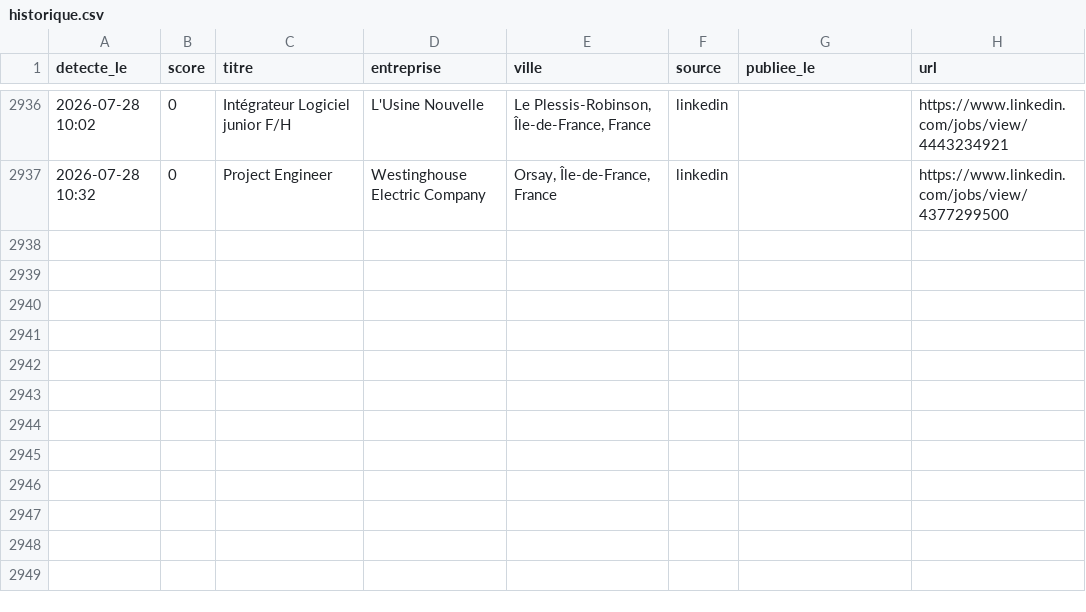
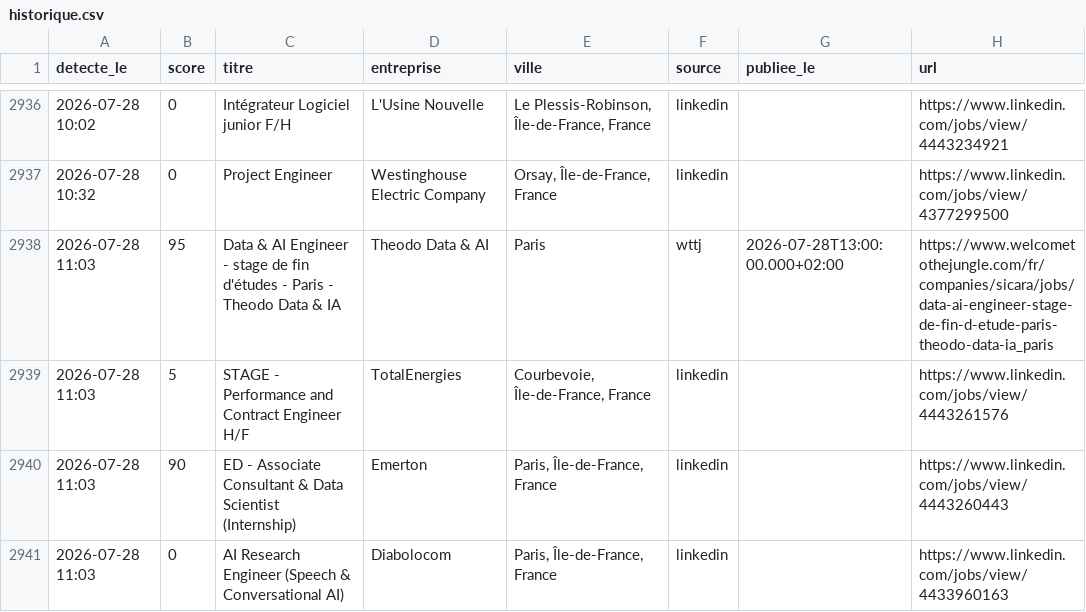
Before and after one commit to RaoufKessouar/job-radar, a CSV file: historique.csv, drawn as a sheet; only a part is shown, gaps mark what is left out.

```diff
--- a/historique.csv
+++ b/historique.csv
@@ -2937 +2937,5 @@
 2026-07-28 10:32,0,Project Engineer,Westinghouse Electric Company,"Orsay, Île-de-France, France",linkedin,,https://www.linkedin.com/jobs/view/4377299500
+2026-07-28 11:03,95,Data & AI Engineer - stage de fin d'études - Paris - Theodo Data & IA,Theodo Data & AI,Paris,wttj,2026-07-28T13:00:00.000+02:00,https://www.welcometothejungle.com/fr/companies/sicara/jobs/data-ai-engineer-stage-de-fin-d-etude-paris-theodo-data-ia_paris
+2026-07-28 11:03,5,STAGE - Performance and Contract Engineer H/F,TotalEnergies,"Courbevoie, Île-de-France, France",linkedin,,https://www.linkedin.com/jobs/view/4443261576
+2026-07-28 11:03,90,ED - Associate Consultant & Data Scientist (Internship),Emerton,"Paris, Île-de-France, France",linkedin,,https://www.linkedin.com/jobs/view/4443260443
+2026-07-28 11:03,0,AI Research Engineer (Speech & Conversational AI),Diabolocom,"Paris, Île-de-France, France",linkedin,,https://www.linkedin.com/jobs/view/4433960163
```
Also changed, not shown: 1 other file.
